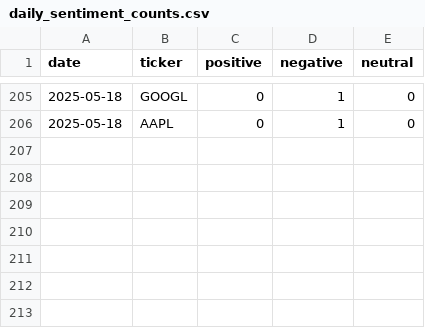
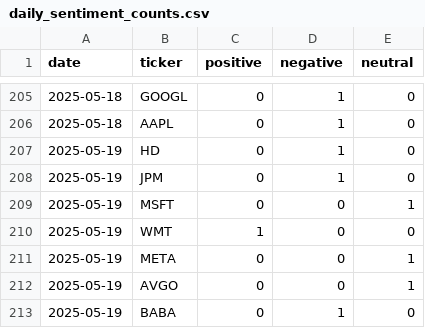
Before and after one commit to EmanFatima-ef/News_Sentiment_Analysis, a CSV file: daily_sentiment_counts.csv, drawn as a sheet; only a part is shown, gaps mark what is left out; the diff names each change by its address in the sheet, - before the commit and + after, or states it on an @@ line.

```diff
--- a/daily_sentiment_counts.csv
+++ b/daily_sentiment_counts.csv
+row 207: 2025-05-19 | HD | 0 | 1 | 0
+row 208: 2025-05-19 | JPM | 0 | 1 | 0
+row 209: 2025-05-19 | MSFT | 0 | 0 | 1
+row 210: 2025-05-19 | WMT | 1 | 0 | 0
+row 211: 2025-05-19 | META | 0 | 0 | 1
+row 212: 2025-05-19 | AVGO | 0 | 0 | 1
+row 213: 2025-05-19 | BABA | 0 | 1 | 0
```
Also changed, not shown: daily_news_data.csv.
